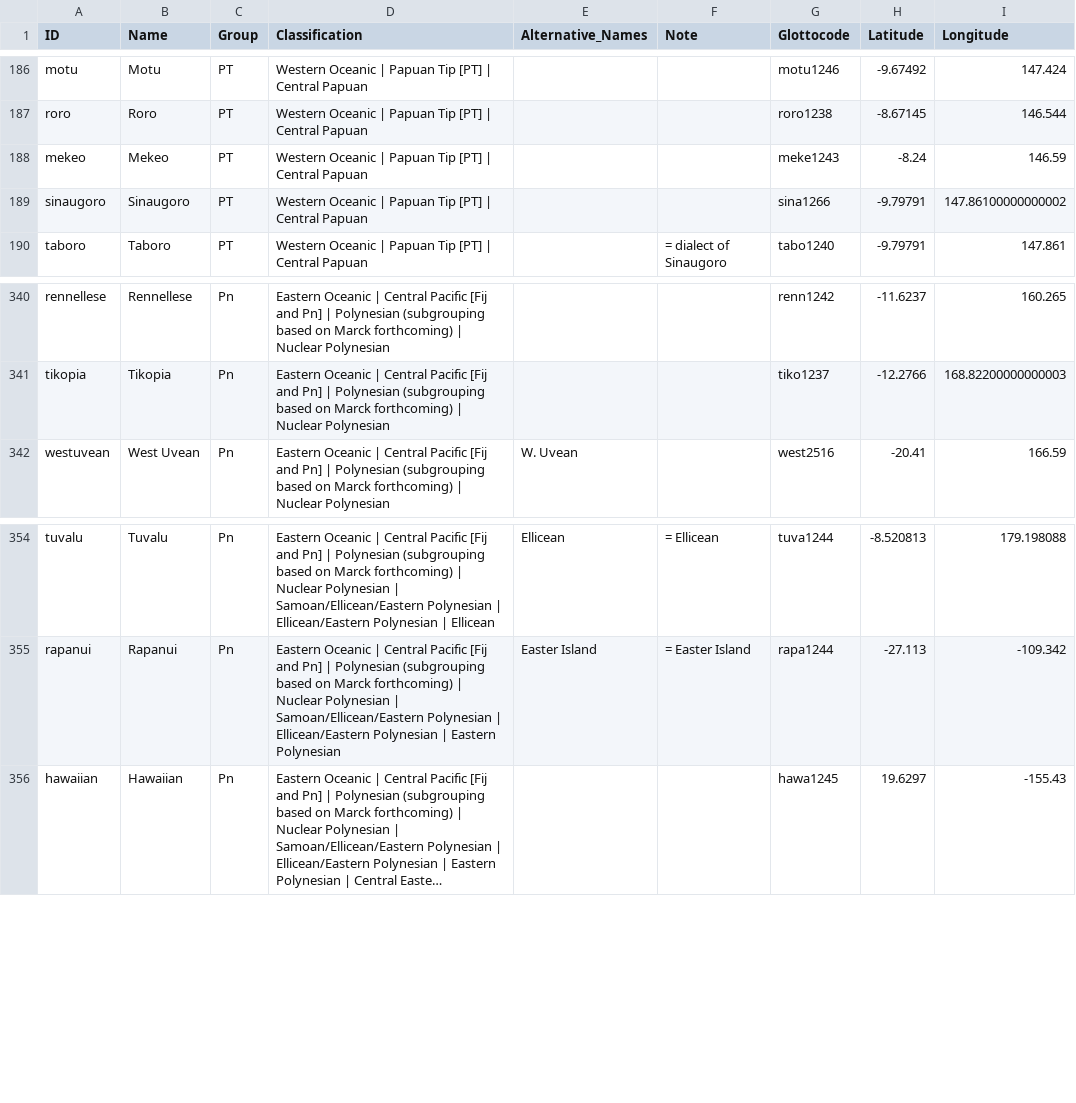
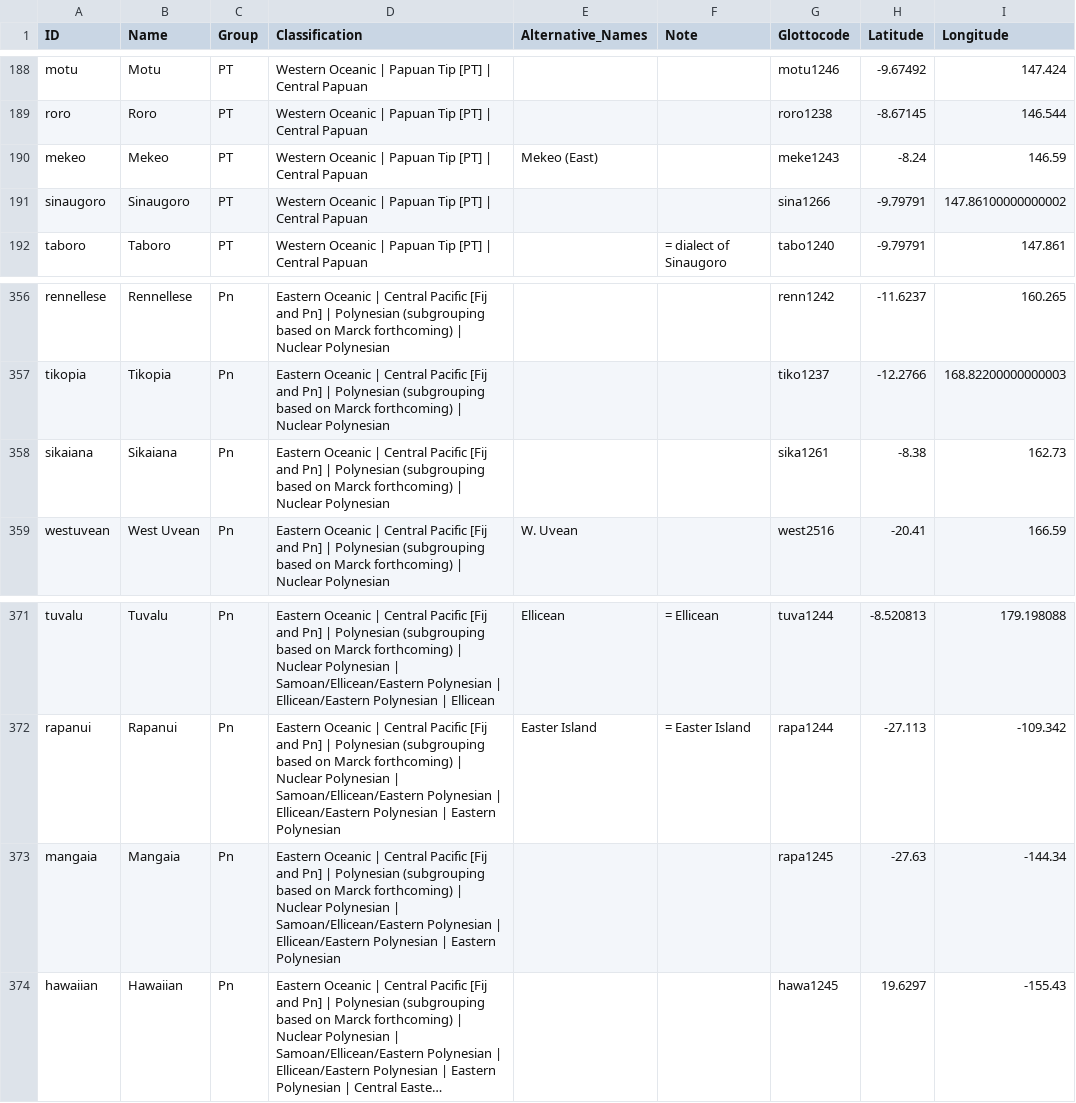
Before and after one commit to lexibank/tlopo, a CSV file: raw/vol1/languages.csv, drawn as a sheet; only a part is shown, gaps mark what is left out; long unchanged cells end in …; addresses are those after the commit; the diff covers the shown part only; the diff names each change by its address in the sheet, - before the commit and + after, or states it on an @@ line.

```diff
--- a/raw/vol1/languages.csv
+++ b/raw/vol1/languages.csv
-E190 (Alternative_Names): (empty)
+E190 (Alternative_Names): Mekeo (East)
+row 358: sikaiana | Sikaiana | Pn | Eastern Oceanic | Central Pacific [Fij and Pn] | Polynesian (subgrouping based on Marck forthcoming) | Nuclear Polynesian |  |  | sika1261 | -8.38 | 162.73
+row 373: mangaia | Mangaia | Pn | Eastern Oceanic | Central Pacific [Fij and Pn] | Polynesian (subgrouping based on Marck forthcoming) | Nuclear Polynesian | Samoan/Ellicean/Eastern Polynesian | Ellicean/Eastern Polynesian | Eastern Polynesian |  |  | rapa1245 | -27.63 | -144.34
```
Also changed, not shown: 16 added rows and 1 edited cell elsewhere in this file, 3 other files.
